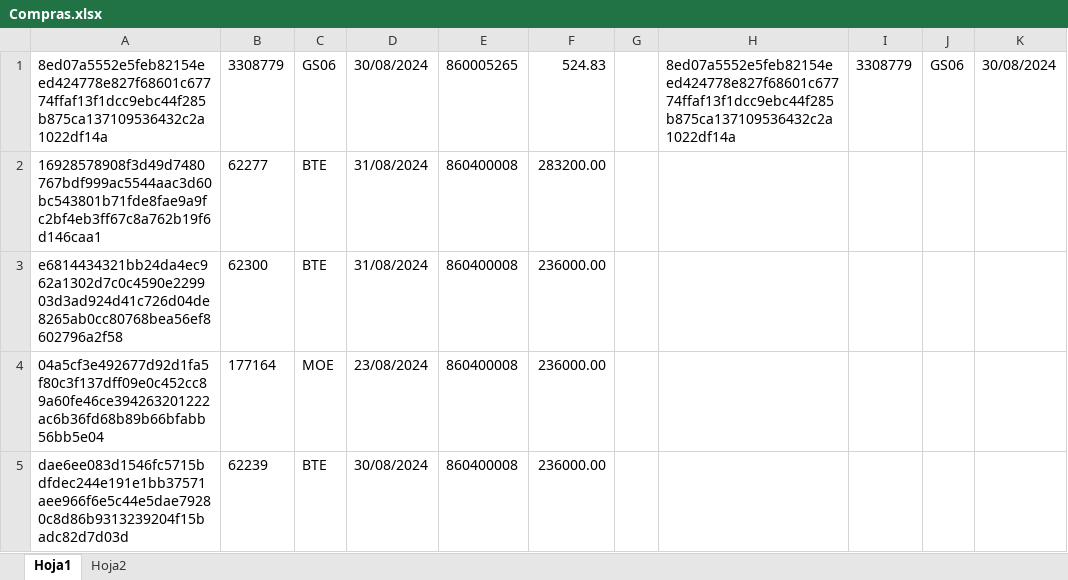
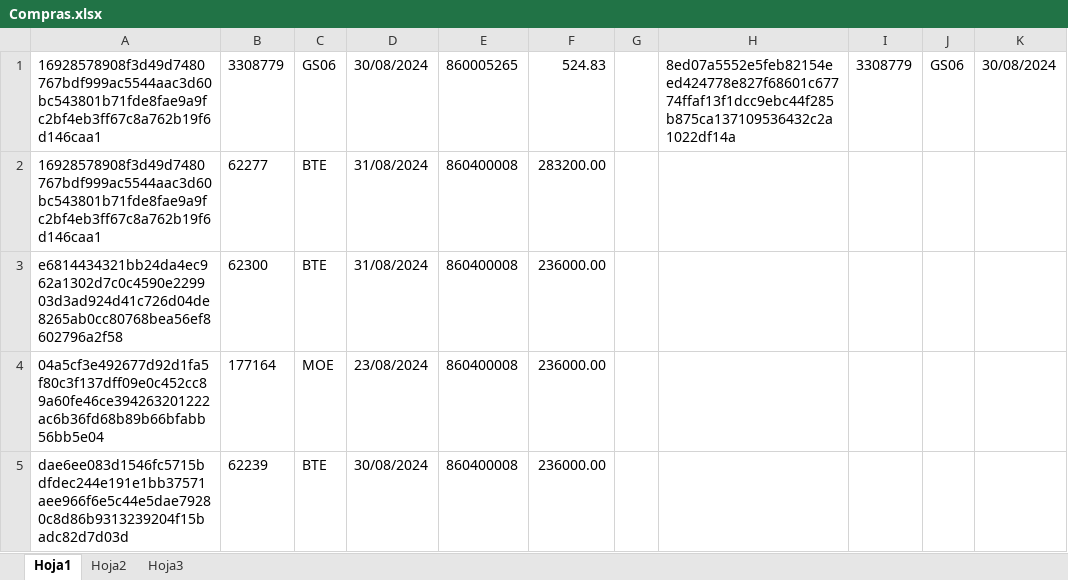
Before and after one commit to solocsif/compras, an Excel workbook: Compras.xlsx, sheet Hoja1, drawn as a sheet; only a part is shown; values as stored, in another font and other column widths than the file's, no borders; the diff names each change by its address in the sheet, - before the commit and + after, or states it on an @@ line.

```diff
--- a/Compras.xlsx (sheet Hoja1)
+++ b/Compras.xlsx (sheet Hoja1)
+sheet tab: Hoja3
-A1: 8ed07a5552e5feb82154eed424778e827f68601c67774ffaf13f1dcc9ebc44f285b875ca137109536432c2a1022df14a
+A1: 16928578908f3d49d7480767bdf999ac5544aac3d60bc543801b71fde8fae9a9fc2bf4eb3ff67c8a762b19f6d146caa1
```
Also changed, not shown: sheet Hoja2, 15 other files.
